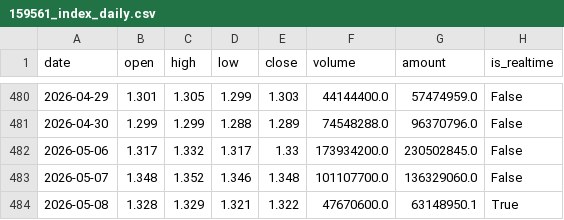
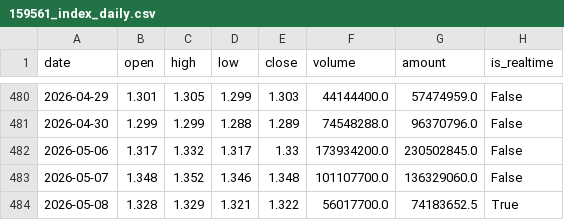
Before and after one commit to liangliangwei0208-rgb/AHNS, a CSV file: cache/159561_index_daily.csv, drawn as a sheet; only a part is shown, gaps mark what is left out.

```diff
--- a/cache/159561_index_daily.csv
+++ b/cache/159561_index_daily.csv
@@ -483,2 +483,2 @@
 2026-05-07,1.348,1.352,1.346,1.348,101107700.0,136329060.0,False
-2026-05-08,1.328,1.329,1.321,1.322,47670600.0,63148950.1,True
+2026-05-08,1.328,1.329,1.321,1.322,56017700.0,74183652.5,True
```
Also changed, not shown: cache/510210_index_daily.csv, cache/512890_index_daily.csv, 10 other files.
